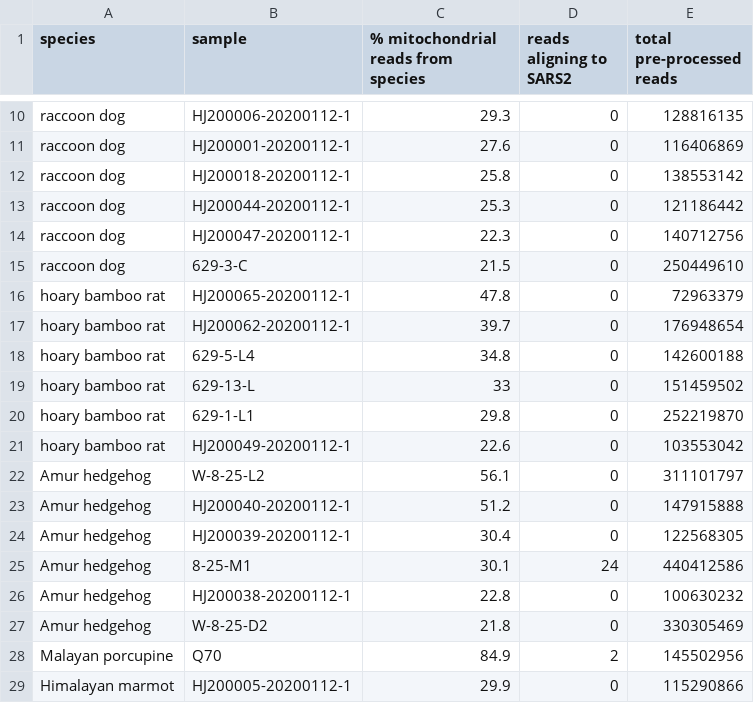
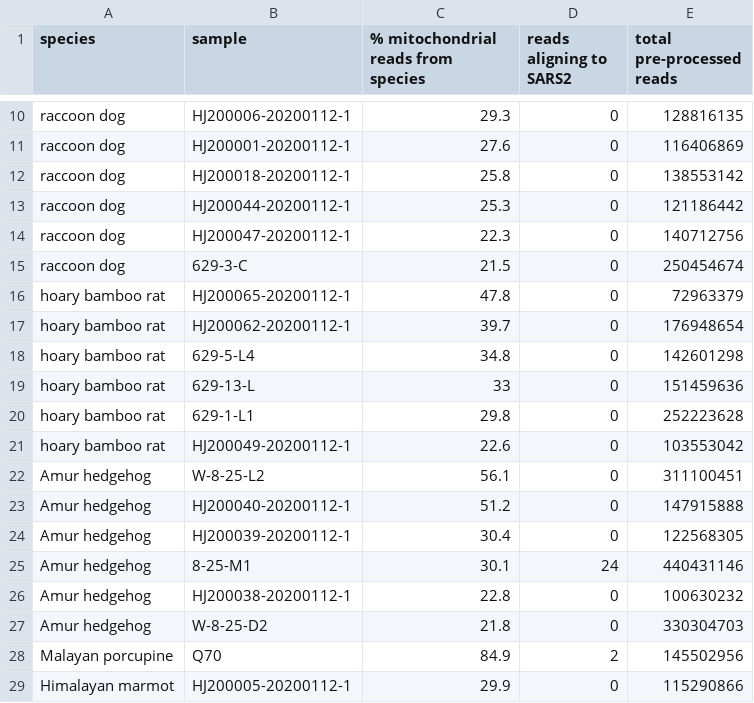
Before and after one commit to jbloom/Huanan_market_samples, a CSV file: results/plots/susceptible_table.csv, drawn as a sheet; only a part is shown, gaps mark what is left out.

```diff
--- a/results/plots/susceptible_table.csv
+++ b/results/plots/susceptible_table.csv
@@ -14,15 +14,15 @@ raccoon dog,HJ200044-20200112-1,25.3,0,121186442
 raccoon dog,HJ200047-20200112-1,22.3,0,140712756
-raccoon dog,629-3-C,21.5,0,250449610
+raccoon dog,629-3-C,21.5,0,250454674
 hoary bamboo rat,HJ200065-20200112-1,47.8,0,72963379
 hoary bamboo rat,HJ200062-20200112-1,39.7,0,176948654
-hoary bamboo rat,629-5-L4,34.8,0,142600188
-hoary bamboo rat,629-13-L,33,0,151459502
-hoary bamboo rat,629-1-L1,29.8,0,252219870
+hoary bamboo rat,629-5-L4,34.8,0,142601298
+hoary bamboo rat,629-13-L,33,0,151459636
+hoary bamboo rat,629-1-L1,29.8,0,252223628
 hoary bamboo rat,HJ200049-20200112-1,22.6,0,103553042
-Amur hedgehog,W-8-25-L2,56.1,0,311101797
+Amur hedgehog,W-8-25-L2,56.1,0,311100451
 Amur hedgehog,HJ200040-20200112-1,51.2,0,147915888
 Amur hedgehog,HJ200039-20200112-1,30.4,0,122568305
-Amur hedgehog,8-25-M1,30.1,24,440412586
+Amur hedgehog,8-25-M1,30.1,24,440431146
 Amur hedgehog,HJ200038-20200112-1,22.8,0,100630232
-Amur hedgehog,W-8-25-D2,21.8,0,330305469
+Amur hedgehog,W-8-25-D2,21.8,0,330304703
 Malayan porcupine,Q70,84.9,2,145502956
```
Also changed, not shown: results/aggregated_counts/sars2_aligned_by_run.csv, results/aggregated_counts/sars2_aligned_by_sample.csv, 18 other files.
